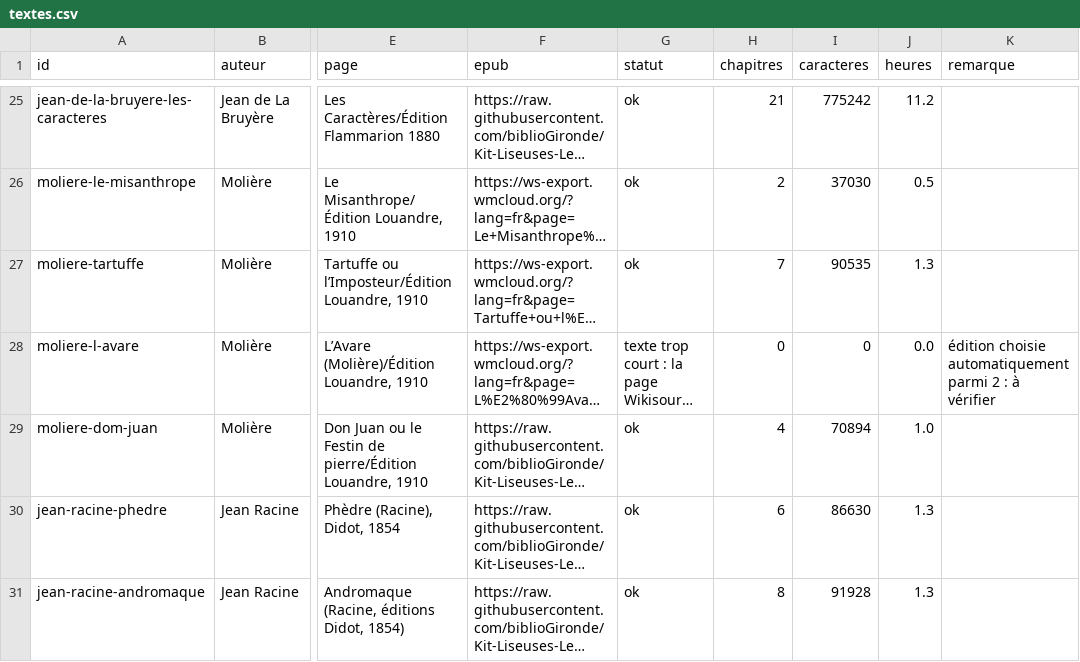
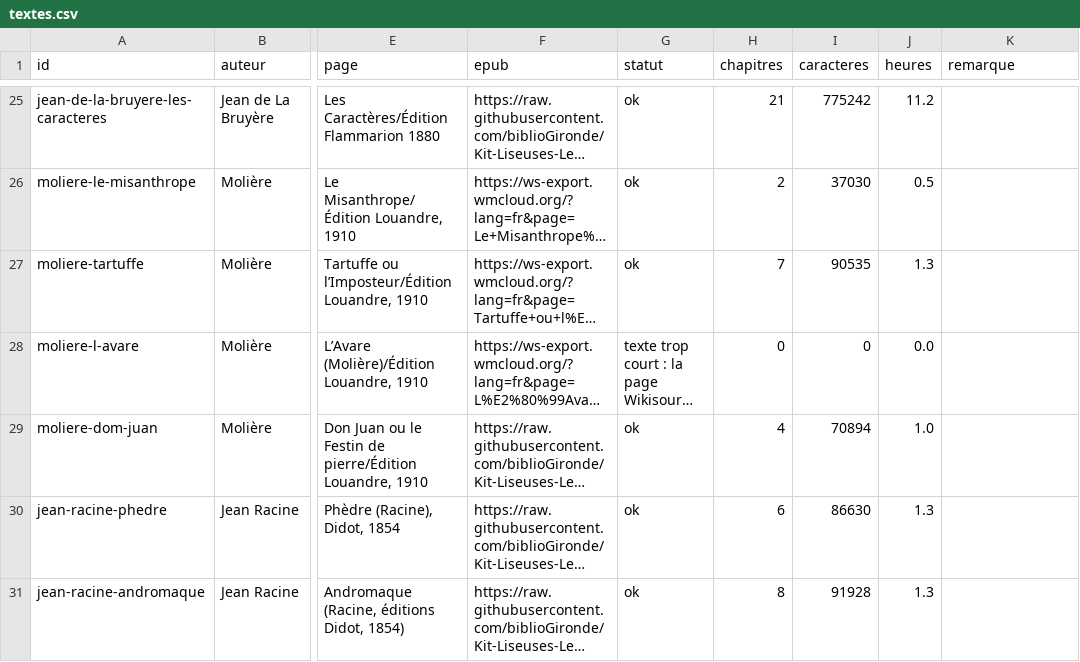
Before and after one commit to biblioGironde/Kit-Liseuses-Les-Classiques-En-Numerique-Audio, a CSV file: donnees/textes.csv, drawn as a sheet; only a part is shown, gaps mark what is left out; long unchanged cells end in …; the diff names each change by its address in the sheet, - before the commit and + after, or states it on an @@ line.

```diff
--- a/donnees/textes.csv
+++ b/donnees/textes.csv
-K28 (remarque): édition choisie automatiquement parmi 2 : à vérifier
+K28 (remarque): (empty)
```
